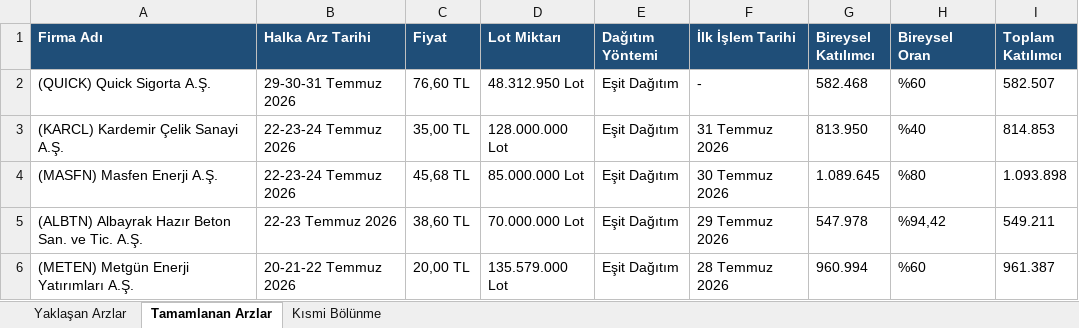
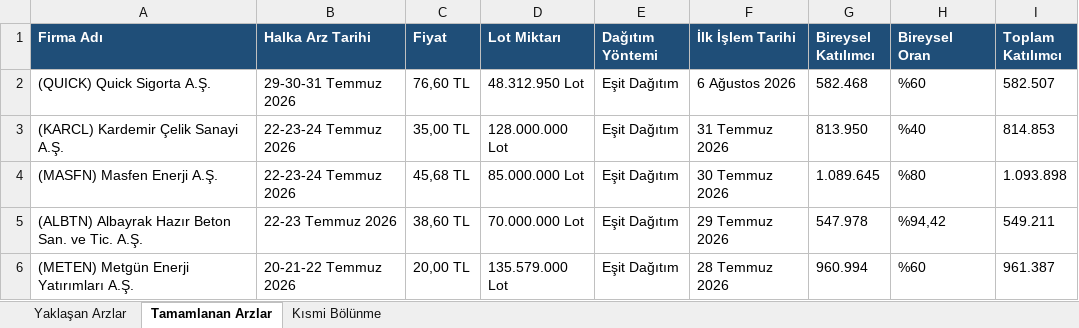
Before and after one commit to killhunter35/Halka-Arz-Botu, an Excel workbook: Halka_Arz_Verileri.xlsx, sheet Tamamlanan Arzlar, drawn as a sheet; only a part is shown; values as stored, in another font and other column widths than the file's, no borders; the diff names each change by its address in the sheet, - before the commit and + after, or states it on an @@ line.

```diff
--- a/Halka_Arz_Verileri.xlsx (sheet Tamamlanan Arzlar)
+++ b/Halka_Arz_Verileri.xlsx (sheet Tamamlanan Arzlar)
-F2 (İlk İşlem Tarihi): -
+F2 (İlk İşlem Tarihi): 6 Ağustos 2026
```
Also changed, not shown: sheet Yaklaşan Arzlar.
